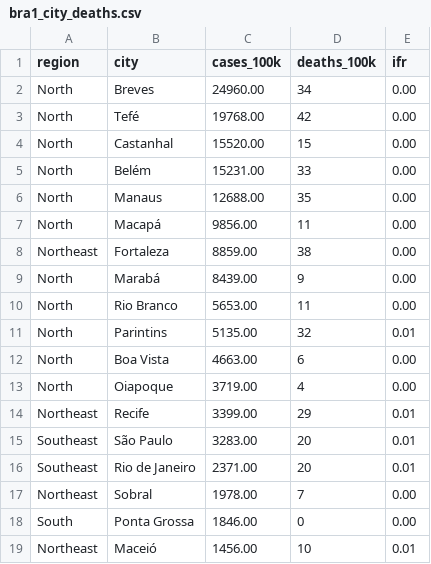
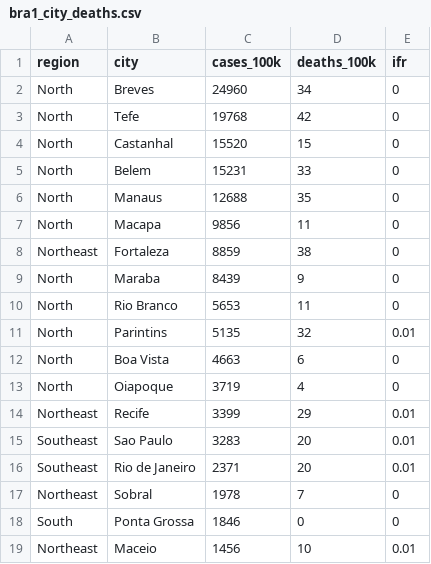
Before and after one commit to mrc-ide/reestimate_covidIFR_analysis, a CSV file: data/raw/bra1_city_deaths.csv, drawn as a sheet; only a part is shown; removed rows and columns are numbered as before the commit, all else as after; the diff covers the shown part only; the diff names each change by its address in the sheet, - before the commit and + after, or states it on an @@ line.

```diff
--- a/data/raw/bra1_city_deaths.csv
+++ b/data/raw/bra1_city_deaths.csv
-C2 (cases_100k): 24960.00
+C2 (cases_100k): 24960
-E2 (ifr): 0.00
+E2 (ifr): 0
-row 3: North | Tefé | 19768.00 | 42 | 0.00
+row 3: North | Tefe | 19768 | 42 | 0
-C4 (cases_100k): 15520.00
+C4 (cases_100k): 15520
-E4 (ifr): 0.00
+E4 (ifr): 0
-row 5: North | Belém | 15231.00 | 33 | 0.00
+row 5: North | Belem | 15231 | 33 | 0
-C6 (cases_100k): 12688.00
+C6 (cases_100k): 12688
-E6 (ifr): 0.00
+E6 (ifr): 0
-row 7: North | Macapá | 9856.00 | 11 | 0.00
+row 7: North | Macapa | 9856 | 11 | 0
-C8 (cases_100k): 8859.00
+C8 (cases_100k): 8859
-E8 (ifr): 0.00
+E8 (ifr): 0
-row 9: North | Marabá | 8439.00 | 9 | 0.00
+row 9: North | Maraba | 8439 | 9 | 0
-C10 (cases_100k): 5653.00
+C10 (cases_100k): 5653
-E10 (ifr): 0.00
+E10 (ifr): 0
-C11 (cases_100k): 5135.00
+C11 (cases_100k): 5135
-C12 (cases_100k): 4663.00
+C12 (cases_100k): 4663
-E12:E13 (ifr): 0.00
+E12:E13 (ifr): 0
-C13 (cases_100k): 3719.00
+C13 (cases_100k): 3719
-C14 (cases_100k): 3399.00
+C14 (cases_100k): 3399
-B15 (city): São Paulo
+B15 (city): Sao Paulo
-C15 (cases_100k): 3283.00
+C15 (cases_100k): 3283
-C16 (cases_100k): 2371.00
+C16 (cases_100k): 2371
-C17 (cases_100k): 1978.00
+C17 (cases_100k): 1978
-E17:E18 (ifr): 0.00
+E17:E18 (ifr): 0
-C18 (cases_100k): 1846.00
+C18 (cases_100k): 1846
-B19 (city): Maceió
+B19 (city): Maceio
-C19 (cases_100k): 1456.00
+C19 (cases_100k): 1456
```
Also changed, not shown: 36 edited cells elsewhere in this file, data/raw/bra1_city_pops.csv, data/raw/bra1_city_sero.csv.
